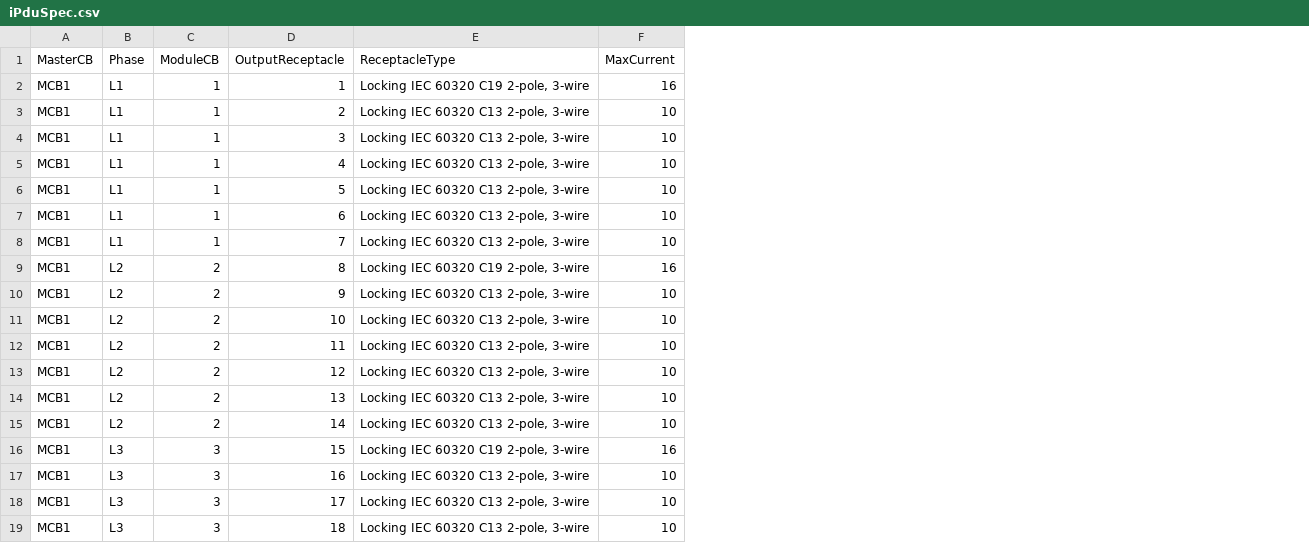
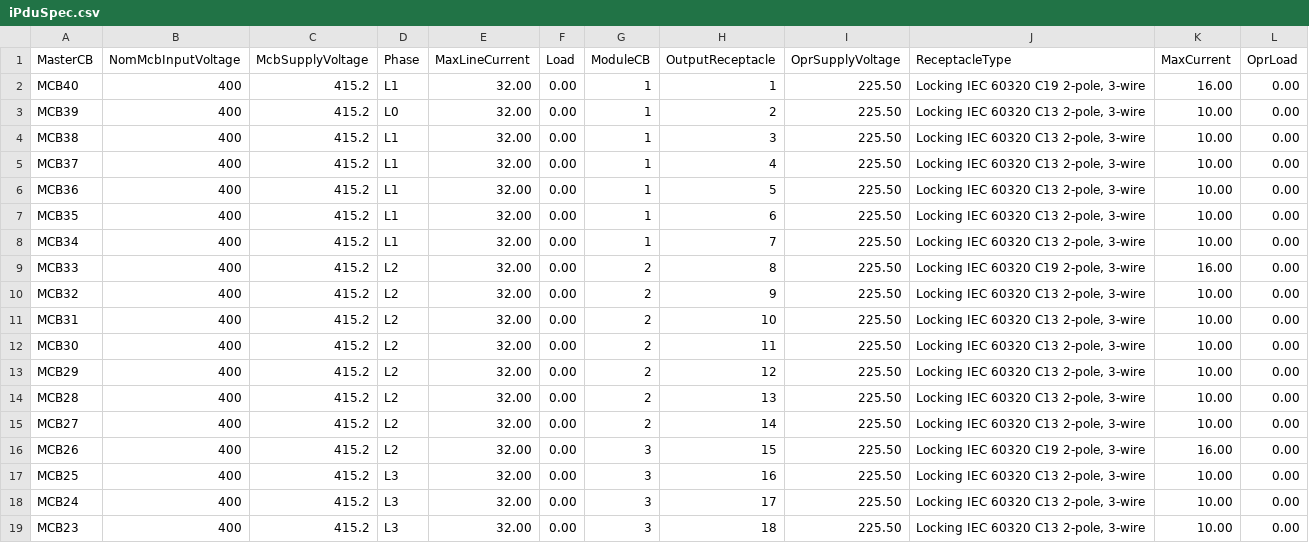
Before and after one commit to kevshouse/SpotNet, a CSV file: Power/iPduSpec.csv, drawn as a sheet; only a part is shown; addresses are those after the commit; the diff covers the shown part only; the diff names each change by its address in the sheet, - before the commit and + after, or states it on an @@ line.

Commit message:
Added columns for voltage and current values at all major nodes.

```diff
--- a/Power/iPduSpec.csv
+++ b/Power/iPduSpec.csv
+column B (NomMcbInputVoltage), rows 2-19: all 400
+column C (McbSupplyVoltage), rows 2-19: all 415.2
+column E (MaxLineCurrent), rows 2-19: all 32.00
+column F (Load), rows 2-19: all 0.00
+column I (OprSupplyVoltage), rows 2-19: all 225.50
+column L (OprLoad), rows 2-19: all 0.00
-A2 (MasterCB): MCB1
+A2 (MasterCB): MCB40
-K2 (MaxCurrent): 16
+K2 (MaxCurrent): 16.00
-A3 (MasterCB): MCB1
+A3 (MasterCB): MCB39
-D3 (Phase): L1
+D3 (Phase): L0
-K3:K8 (MaxCurrent): 10
+K3:K8 (MaxCurrent): 10.00
-A4 (MasterCB): MCB1
+A4 (MasterCB): MCB38
-A5 (MasterCB): MCB1
+A5 (MasterCB): MCB37
-A6 (MasterCB): MCB1
+A6 (MasterCB): MCB36
-A7 (MasterCB): MCB1
+A7 (MasterCB): MCB35
-A8 (MasterCB): MCB1
+A8 (MasterCB): MCB34
-A9 (MasterCB): MCB1
+A9 (MasterCB): MCB33
-K9 (MaxCurrent): 16
+K9 (MaxCurrent): 16.00
-A10 (MasterCB): MCB1
+A10 (MasterCB): MCB32
-K10:K15 (MaxCurrent): 10
+K10:K15 (MaxCurrent): 10.00
-A11 (MasterCB): MCB1
+A11 (MasterCB): MCB31
-A12 (MasterCB): MCB1
+A12 (MasterCB): MCB30
-A13 (MasterCB): MCB1
+A13 (MasterCB): MCB29
-A14 (MasterCB): MCB1
+A14 (MasterCB): MCB28
-A15 (MasterCB): MCB1
+A15 (MasterCB): MCB27
-A16 (MasterCB): MCB1
+A16 (MasterCB): MCB26
-D16 (Phase): L3
+D16 (Phase): L2
-K16 (MaxCurrent): 16
+K16 (MaxCurrent): 16.00
-A17 (MasterCB): MCB1
+A17 (MasterCB): MCB25
-K17:K19 (MaxCurrent): 10
+K17:K19 (MaxCurrent): 10.00
-A18 (MasterCB): MCB1
+A18 (MasterCB): MCB24
-A19 (MasterCB): MCB1
+A19 (MasterCB): MCB23
```
Also changed, not shown: 46 edited cells elsewhere in this file, 1 other file.
